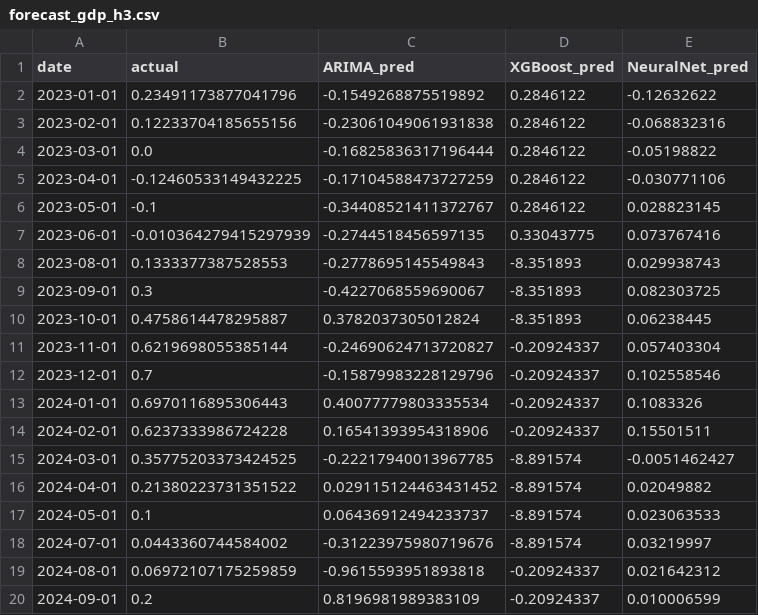
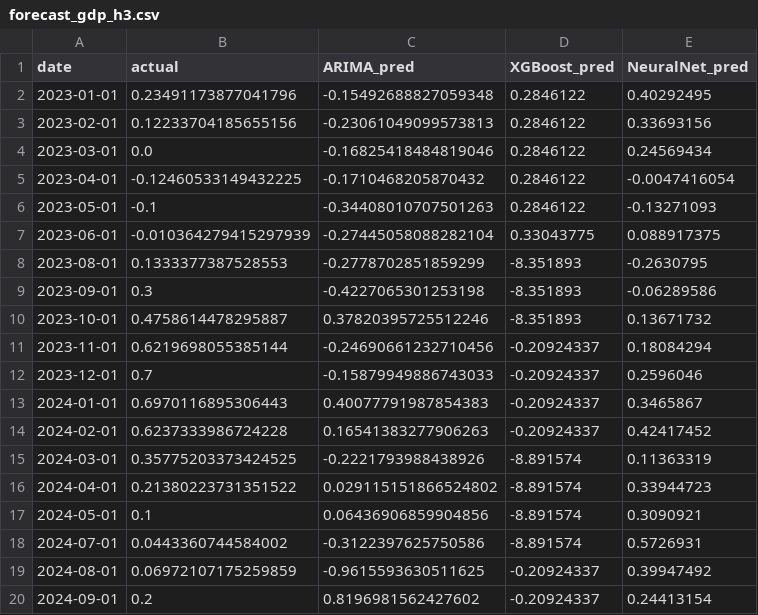
Before and after one commit to VishalKJ-ai/uk-economic-forecasting, a CSV file: outputs/forecasts/forecast_gdp_h3.csv, drawn as a sheet.

```diff
--- a/outputs/forecasts/forecast_gdp_h3.csv
+++ b/outputs/forecasts/forecast_gdp_h3.csv
@@ -1,20 +1,20 @@
 date,actual,ARIMA_pred,XGBoost_pred,NeuralNet_pred
-2023-01-01,0.23491173877041796,-0.1549268875519892,0.2846122,-0.12632622
-2023-02-01,0.12233704185655156,-0.23061049061931838,0.2846122,-0.068832316
-2023-03-01,0.0,-0.16825836317196444,0.2846122,-0.05198822
-2023-04-01,-0.12460533149432225,-0.17104588473727259,0.2846122,-0.030771106
-2023-05-01,-0.1,-0.34408521411372767,0.2846122,0.028823145
-2023-06-01,-0.010364279415297939,-0.2744518456597135,0.33043775,0.073767416
-2023-08-01,0.1333377387528553,-0.2778695145549843,-8.351893,0.029938743
-2023-09-01,0.3,-0.4227068559690067,-8.351893,0.082303725
-2023-10-01,0.4758614478295887,0.3782037305012824,-8.351893,0.06238445
-2023-11-01,0.6219698055385144,-0.24690624713720827,-0.20924337,0.057403304
-2023-12-01,0.7,-0.15879983228129796,-0.20924337,0.102558546
-2024-01-01,0.6970116895306443,0.40077779803335534,-0.20924337,0.1083326
-2024-02-01,0.6237333986724228,0.16541393954318906,-0.20924337,0.15501511
-2024-03-01,0.35775203373424525,-0.22217940013967785,-8.891574,-0.0051462427
-2024-04-01,0.21380223731351522,0.029115124463431452,-8.891574,0.02049882
-2024-05-01,0.1,0.06436912494233737,-8.891574,0.023063533
-2024-07-01,0.0443360744584002,-0.31223975980719676,-8.891574,0.03219997
-2024-08-01,0.06972107175259859,-0.9615593951893818,-0.20924337,0.021642312
-2024-09-01,0.2,0.8196981989383109,-0.20924337,0.010006599
+2023-01-01,0.23491173877041796,-0.15492688827059348,0.2846122,0.40292495
+2023-02-01,0.12233704185655156,-0.23061049099573813,0.2846122,0.33693156
+2023-03-01,0.0,-0.16825418484819046,0.2846122,0.24569434
+2023-04-01,-0.12460533149432225,-0.1710468205870432,0.2846122,-0.0047416054
+2023-05-01,-0.1,-0.34408010707501263,0.2846122,-0.13271093
+2023-06-01,-0.010364279415297939,-0.27445058088282104,0.33043775,0.088917375
+2023-08-01,0.1333377387528553,-0.2778702851859299,-8.351893,-0.2630795
+2023-09-01,0.3,-0.4227065301253198,-8.351893,-0.06289586
+2023-10-01,0.4758614478295887,0.37820395725512246,-8.351893,0.13671732
+2023-11-01,0.6219698055385144,-0.24690661232710456,-0.20924337,0.18084294
+2023-12-01,0.7,-0.15879949886743033,-0.20924337,0.2596046
+2024-01-01,0.6970116895306443,0.40077791987854383,-0.20924337,0.3465867
+2024-02-01,0.6237333986724228,0.16541383277906263,-0.20924337,0.42417452
+2024-03-01,0.35775203373424525,-0.2221793988438926,-8.891574,0.11363319
+2024-04-01,0.21380223731351522,0.029115151866524802,-8.891574,0.33944723
+2024-05-01,0.1,0.06436906859904856,-8.891574,0.3090921
+2024-07-01,0.0443360744584002,-0.3122397625750586,-8.891574,0.5726931
+2024-08-01,0.06972107175259859,-0.9615593630511625,-0.20924337,0.39947492
+2024-09-01,0.2,0.8196981562427602,-0.20924337,0.24413154
```
Also changed, not shown: outputs/forecasts/forecast_cpi_h1.csv, outputs/forecasts/forecast_cpi_h3.csv, 20 other files.
